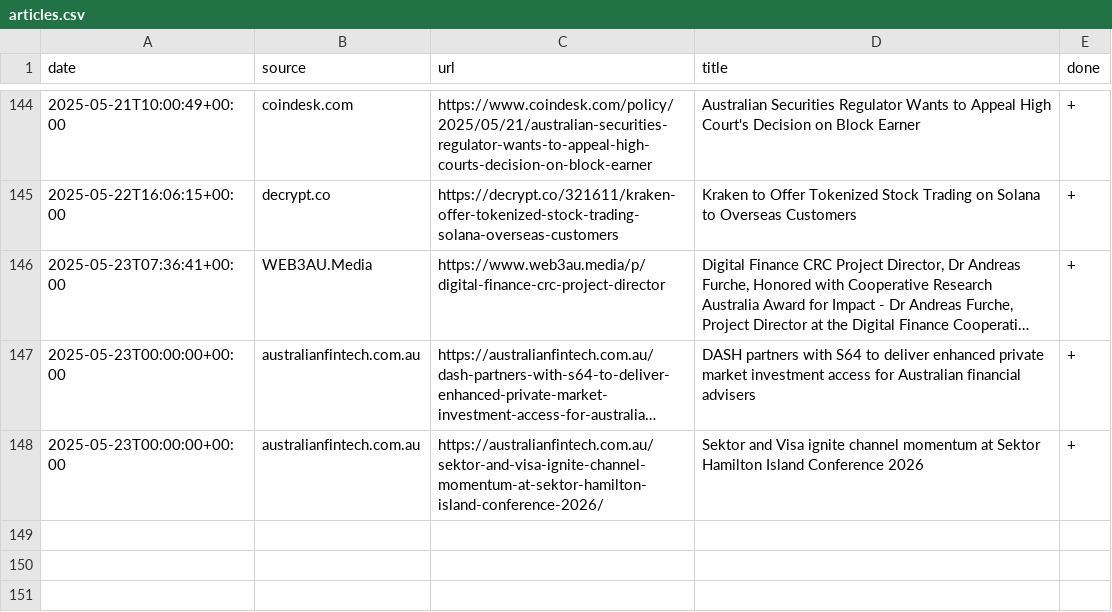
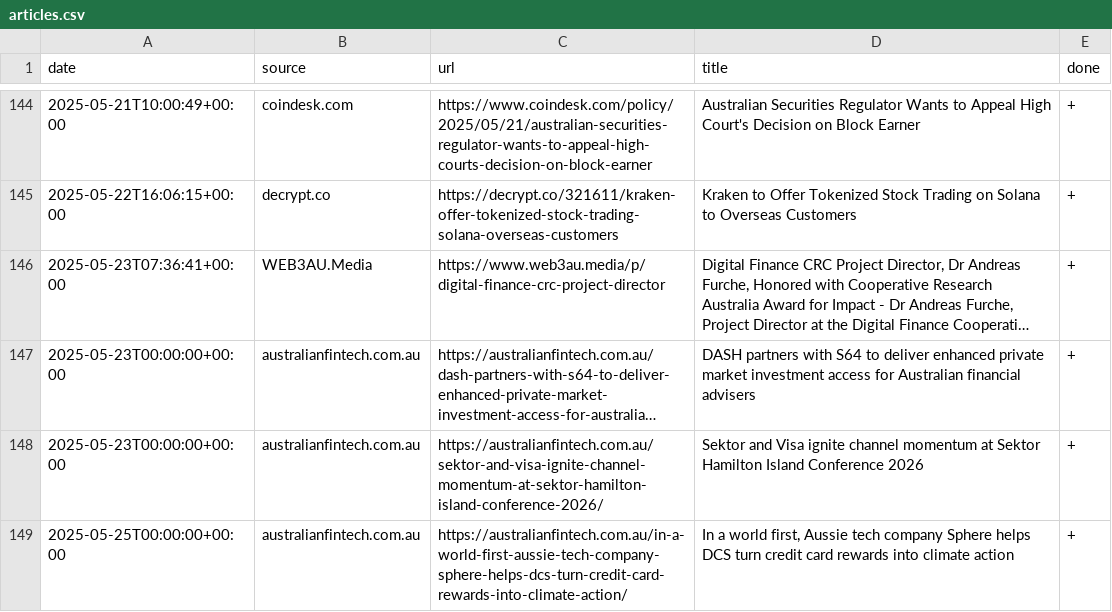
Before and after one commit to konashevich/ozcryptonews, a CSV file: articles.csv, drawn as a sheet; only a part is shown, gaps mark what is left out; long unchanged cells end in ….

Commit message:
Update articles.csv

```diff
--- a/articles.csv
+++ b/articles.csv
@@ -148 +148,2 @@ date,source,url,title,done
 2025-05-23T00:00:00+00:00,australianfintech.com.au,https://australianfintech.com.au/sektor-and-visa-ignite-channel-momentum-at-sektor-hamilton-island-conference-2026/,Sektor and Visa ignite channel momentum at Sektor Hamilton Island Conference 2026,+
+2025-05-25T00:00:00+00:00,australianfintech.com.au,https://australianfintech.com.au/in-a-world-first-aussie-tech-company-sphere-helps-dcs-turn-credit-card-rewards-into-climate-action/,"In a world first, Aussie tech company Sphere helps DCS turn credit card rewards into climate action",+
```
